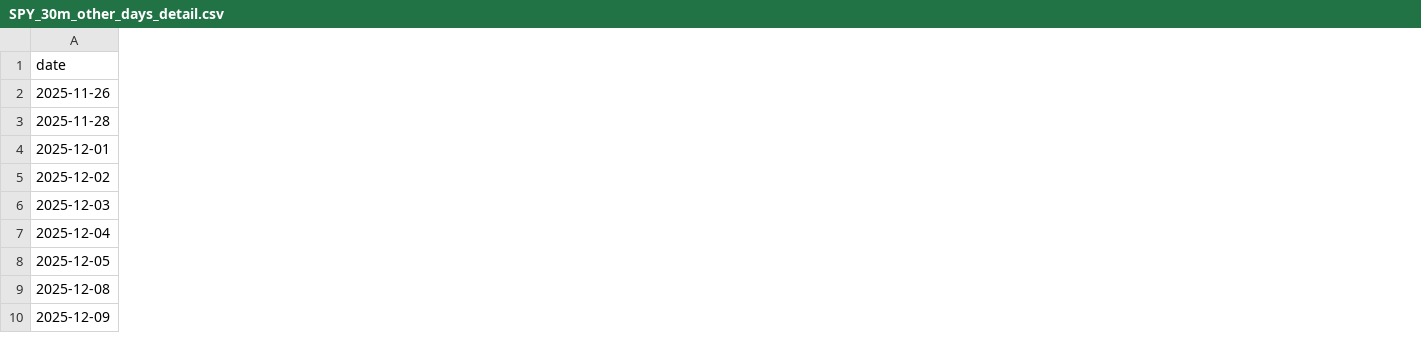
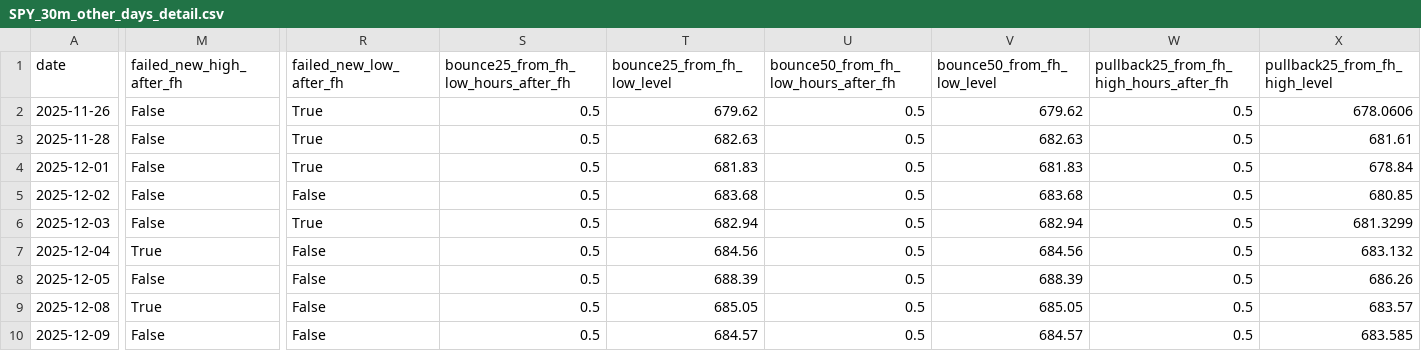
Before and after one commit to mankan1/spy_data_ana, a CSV file: SPY_30m_other_days_detail.csv, drawn as a sheet; only a part is shown, gaps mark what is left out; the diff covers the shown part only; the diff names each change by its address in the sheet, - before the commit and + after, or states it on an @@ line.

Commit message:
all columns

```diff
--- a/SPY_30m_other_days_detail.csv
+++ b/SPY_30m_other_days_detail.csv
+column M (failed_new_high_after_fh), rows 2-10: False | False | False | False | False | True | False | True | False
+column R (failed_new_low_after_fh), rows 2-10: True | True | True | False | True | False | False | False | False
+column S, rows 1-10: bounce25_from_fh_low_hours_after_fh | 0.5 | 0.5 | 0.5 | 0.5 | 0.5 | 0.5 | 0.5 | 0.5 | 0.5
+column T (bounce25_from_fh_low_level), rows 2-10: 679.62 | 682.63 | 681.83 | 683.68 | 682.94 | 684.56 | 688.39 | 685.05 | 684.57
+column U, rows 1-10: bounce50_from_fh_low_hours_after_fh | 0.5 | 0.5 | 0.5 | 0.5 | 0.5 | 0.5 | 0.5 | 0.5 | 0.5
+column V (bounce50_from_fh_low_level), rows 2-10: 679.62 | 682.63 | 681.83 | 683.68 | 682.94 | 684.56 | 688.39 | 685.05 | 684.57
+column W, rows 1-10: pullback25_from_fh_high_hours_after_fh | 0.5 | 0.5 | 0.5 | 0.5 | 0.5 | 0.5 | 0.5 | 0.5 | 0.5
+column X (pullback25_from_fh_high_level), rows 2-10: 678.0606 | 681.61 | 678.84 | 680.85 | 681.3299 | 683.132 | 686.26 | 683.57 | 683.585
```
Also changed, not shown: 2 added columns elsewhere in this file, SPY_30m_buyups_detail.csv, SPY_30m_chop_days_detail.csv, 6 other files.
